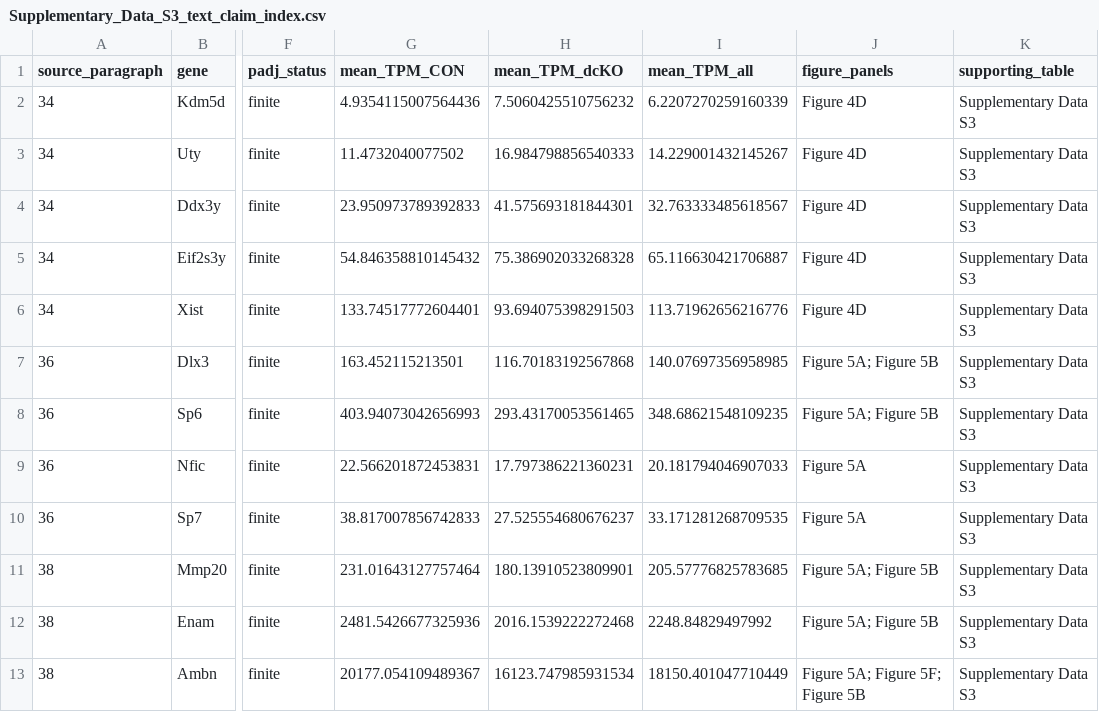
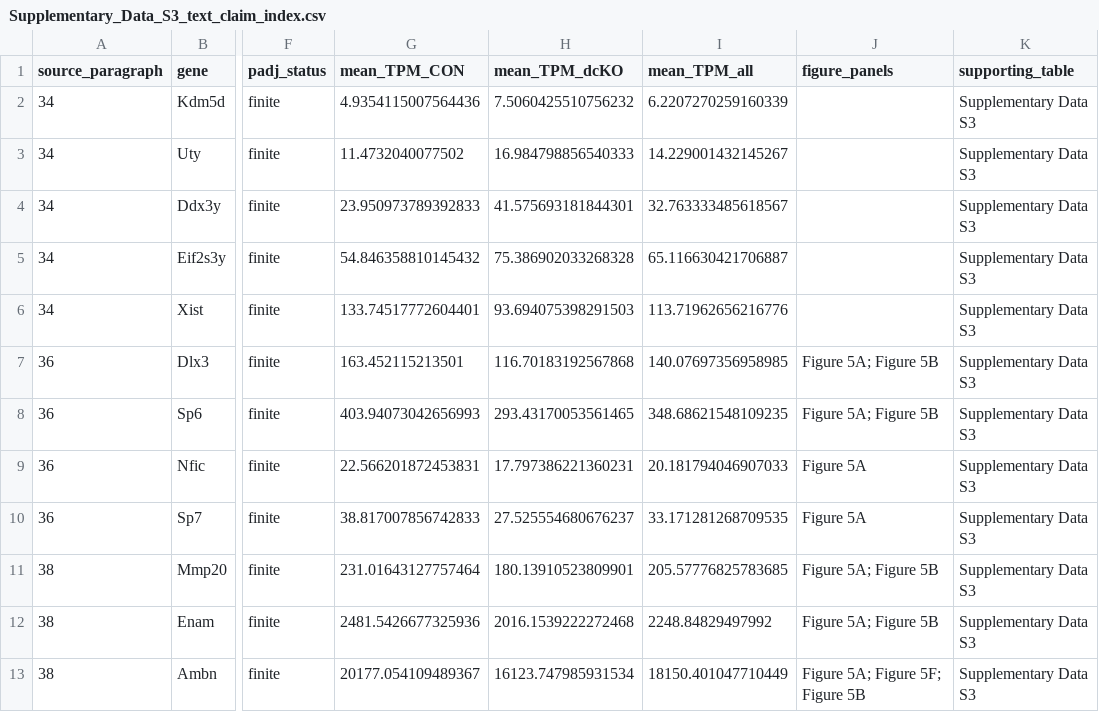
Before and after one commit to LabOnoM/GSE341665, a CSV file: results/source_csv/Supplementary_Data_S3_text_claim_index.csv, drawn as a sheet; only a part is shown, gaps mark what is left out; the diff names each change by its address in the sheet, - before the commit and + after, or states it on an @@ line.

Commit message:
Retain sex-marker measurements in supplementary data only

```diff
--- a/results/source_csv/Supplementary_Data_S3_text_claim_index.csv
+++ b/results/source_csv/Supplementary_Data_S3_text_claim_index.csv
-J2:J6 (figure_panels): Figure 4D
+J2:J6 (figure_panels): (empty)
```
Also changed, not shown: results/source_csv/Supplementary_Data_S3_displayed_genes.csv, 9 other files.
